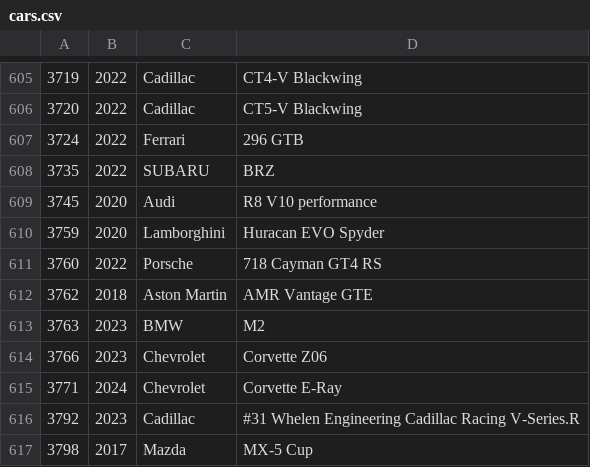
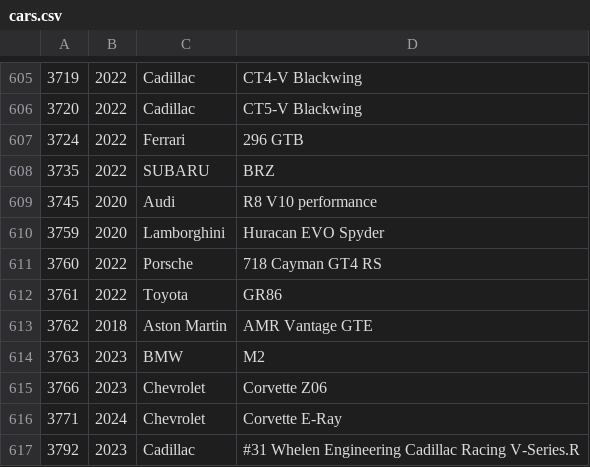
Before and after one commit to bluemanos/forza-motorsport-car-track-ordinal, a CSV file: fm8/cars.csv, drawn as a sheet; only a part is shown, gaps mark what is left out; the shorter side is filled out with more unchanged rows; the diff names each change by its address in the sheet, - before the commit and + after, or states it on an @@ line.

Commit message:
Toyota GR86

```diff
--- a/fm8/cars.csv
+++ b/fm8/cars.csv
+row 612: 3761 | 2022 | Toyota | GR86
```
Also changed, not shown: 2 other files.
